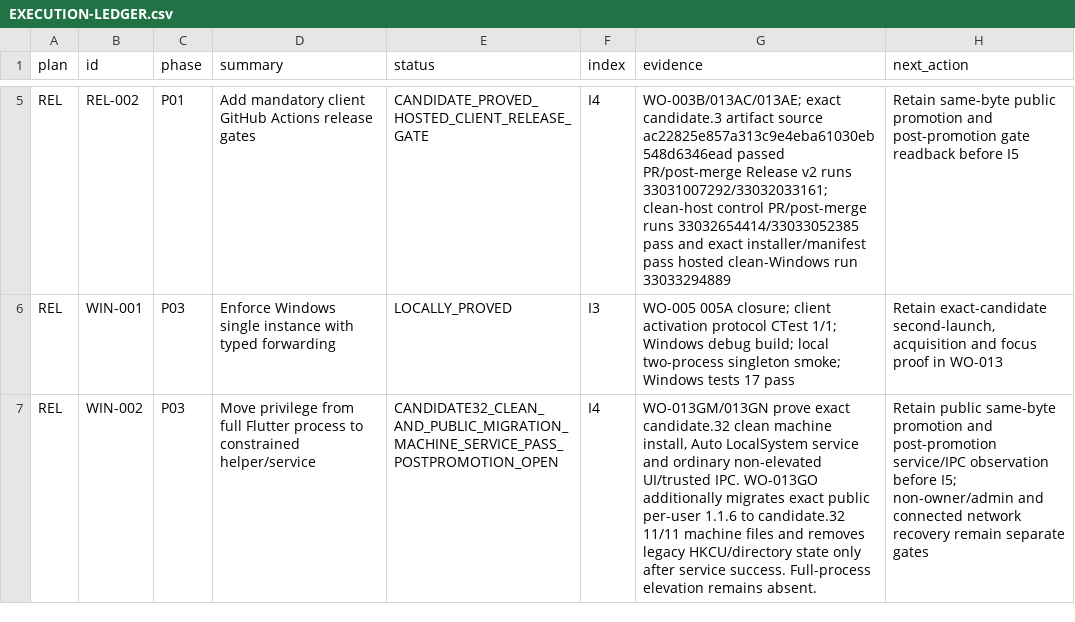
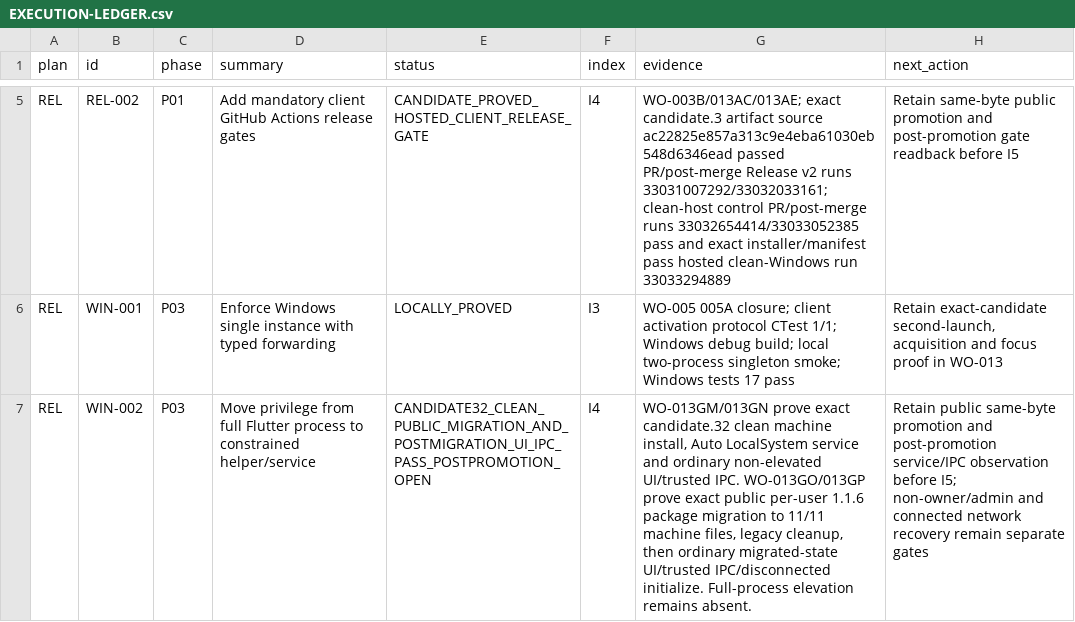
Before and after one commit to Kiwunaka/portal, a CSV file: docs/developer/work-orders/2026-08-21--release-1.2.0-megaplan/EXECUTION-LEDGER.csv, drawn as a sheet; only a part is shown, gaps mark what is left out; the diff covers the shown part only; the diff names each change by its address in the sheet, - before the commit and + after, or states it on an @@ line.

Commit message:
release: prove candidate 32 post-migration runtime

```diff
--- a/docs/developer/work-orders/2026-08-21--release-1.2.0-megaplan/EXECUTION-LEDGER.csv
+++ b/docs/developer/work-orders/2026-08-21--release-1.2.0-megaplan/EXECUTION-LEDGER.csv
-E7 (status): CANDIDATE32_CLEAN_AND_PUBLIC_MIGRATION_MACHINE_SERVICE_PASS_POSTPROMOTION_OPEN
+E7 (status): CANDIDATE32_CLEAN_PUBLIC_MIGRATION_AND_POSTMIGRATION_UI_IPC_PASS_POSTPROMOTION_OPEN
-G7 (evidence): …UI/trusted IPC. WO-013GO additionally migrates exact public per-user 1.1.6 to candidate.32 11/11 machine files and removes legacy HKCU/directory state only after service success. Full-process elevation…
+G7 (evidence): …UI/trusted IPC. WO-013GO/013GP prove exact public per-user 1.1.6 package migration to 11/11 machine files, legacy cleanup, then ordinary migrated-state UI/trusted IPC/disconnected initialize. Full-process elevation…
```
Also changed, not shown: 6 edited cells elsewhere in this file, 3 other files.
